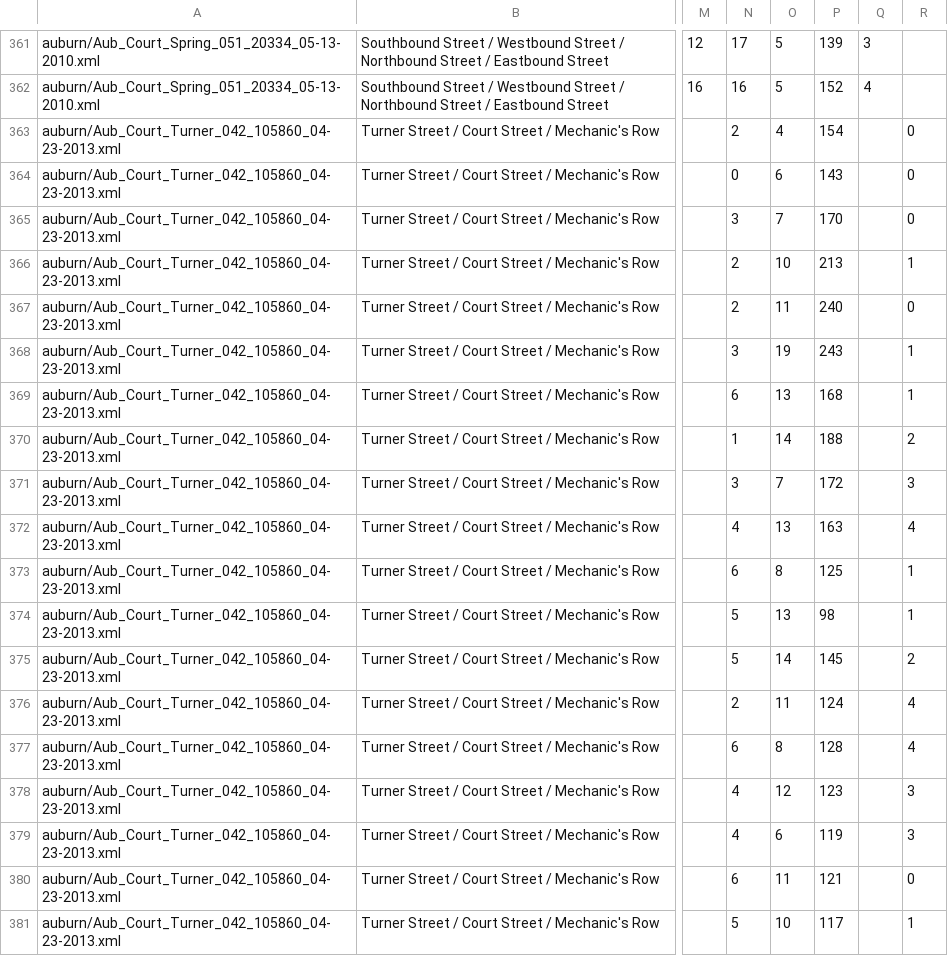
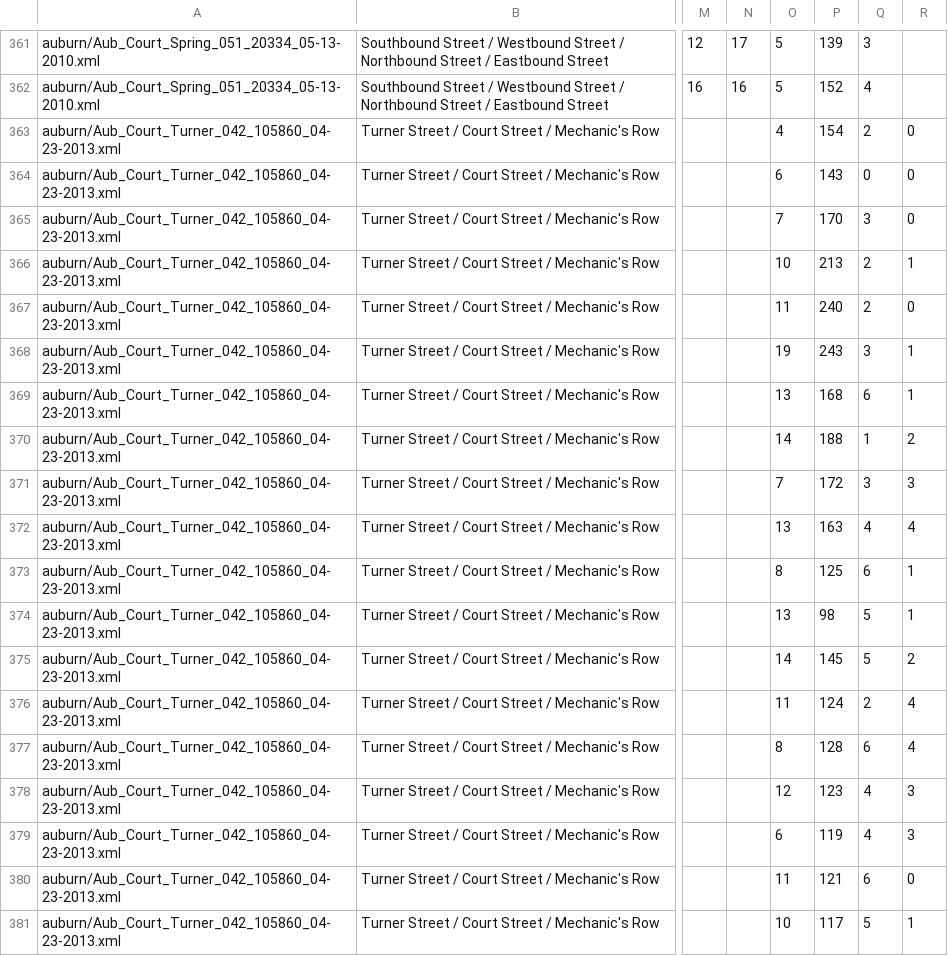
Before and after one commit to e-n-f/kc-traffic-counts, a CSV file: counts-auburn.csv, drawn as a sheet; only a part is shown, gaps mark what is left out; the diff covers the shown part only; the diff names each change by its address in the sheet, - before the commit and + after, or states it on an @@ line.

Commit message:
Re-extract everything after column-finding fixes

```diff
--- a/counts-auburn.csv
+++ b/counts-auburn.csv
-N363: 2
+N363: (empty)
-Q363: (empty)
+Q363: 2
-N364: 0
+N364: (empty)
-Q364: (empty)
+Q364: 0
-N365: 3
+N365: (empty)
-Q365: (empty)
+Q365: 3
-N366:N367: 2
+N366:N367: (empty)
-Q366:Q367: (empty)
+Q366:Q367: 2
-N368: 3
+N368: (empty)
-Q368: (empty)
+Q368: 3
-N369: 6
+N369: (empty)
-Q369: (empty)
+Q369: 6
-N370: 1
+N370: (empty)
-Q370: (empty)
+Q370: 1
-N371: 3
+N371: (empty)
-Q371: (empty)
+Q371: 3
-N372: 4
+N372: (empty)
-Q372: (empty)
+Q372: 4
-N373: 6
+N373: (empty)
-Q373: (empty)
+Q373: 6
-N374:N375: 5
+N374:N375: (empty)
-Q374:Q375: (empty)
+Q374:Q375: 5
-N376: 2
+N376: (empty)
-Q376: (empty)
+Q376: 2
-N377: 6
+N377: (empty)
-Q377: (empty)
+Q377: 6
-N378:N379: 4
+N378:N379: (empty)
-Q378:Q379: (empty)
+Q378:Q379: 4
-N380: 6
+N380: (empty)
-Q380: (empty)
+Q380: 6
-N381: 5
+N381: (empty)
-Q381: (empty)
+Q381: 5
```
Also changed, not shown: 142 edited cells elsewhere in this file, counts-dc.csv, counts-hilliard.csv, 4 other files.
